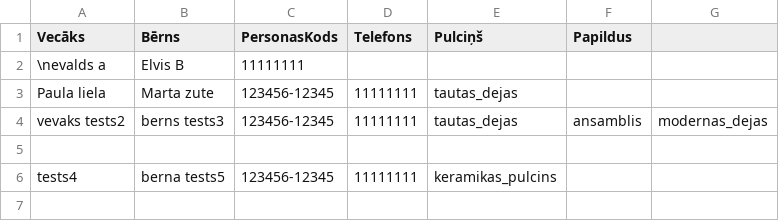
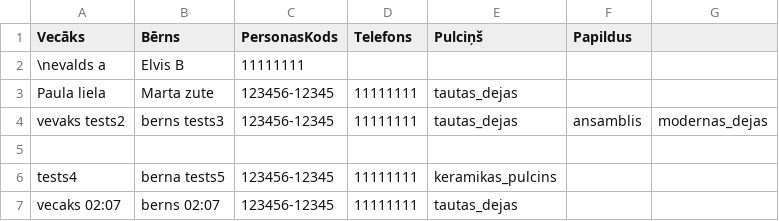
Before and after one commit to EvaldsA/int_izgl, a CSV file: atbildes.csv, drawn as a sheet; the diff names each change by its address in the sheet, - before the commit and + after, or states it on an @@ line.

Commit message:
Pievienota jauna atbilde

```diff
--- a/atbildes.csv
+++ b/atbildes.csv
+row 7: vecaks 02:07 | berns 02:07 | 123456-12345 | 11111111 | tautas_dejas
```
